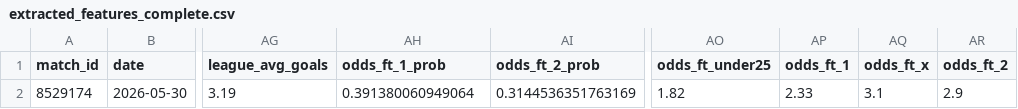
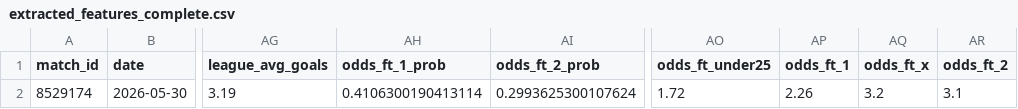
Before and after one commit to iampreetdave/new-football, a CSV file: extracted_features_complete.csv, drawn as a sheet; only a part is shown, gaps mark what is left out; the diff names each change by its address in the sheet, - before the commit and + after, or states it on an @@ line.

```diff
--- a/extracted_features_complete.csv
+++ b/extracted_features_complete.csv
-AH2 (odds_ft_1_prob): 0.391380060949064
+AH2 (odds_ft_1_prob): 0.4106300190413114
-AI2 (odds_ft_2_prob): 0.3144536351763169
+AI2 (odds_ft_2_prob): 0.2993625300107624
-AO2 (odds_ft_under25): 1.82
+AO2 (odds_ft_under25): 1.72
-AP2 (odds_ft_1): 2.33
+AP2 (odds_ft_1): 2.26
-AQ2 (odds_ft_x): 3.1
+AQ2 (odds_ft_x): 3.2
-AR2 (odds_ft_2): 2.9
+AR2 (odds_ft_2): 3.1
```
Also changed, not shown: live.csv, predictions_output.csv.
